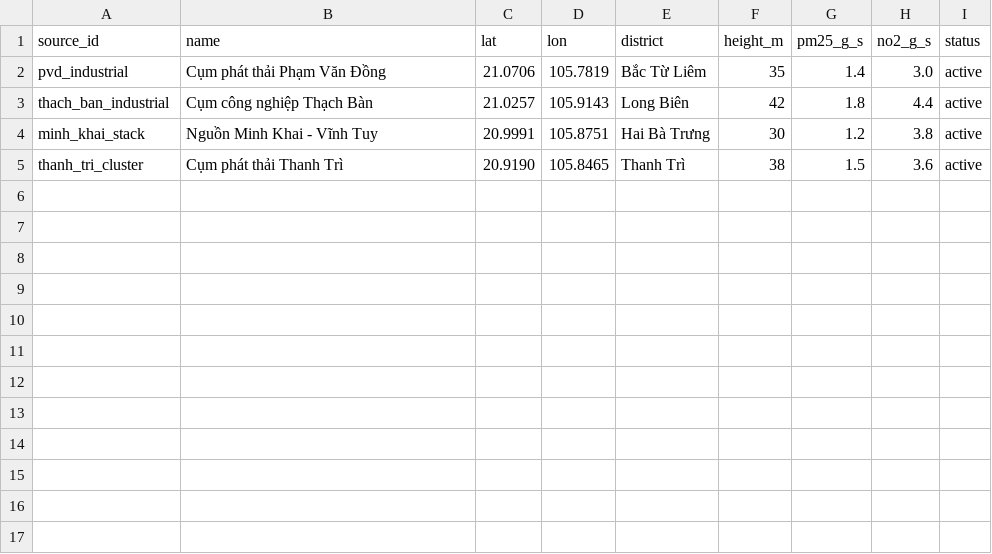
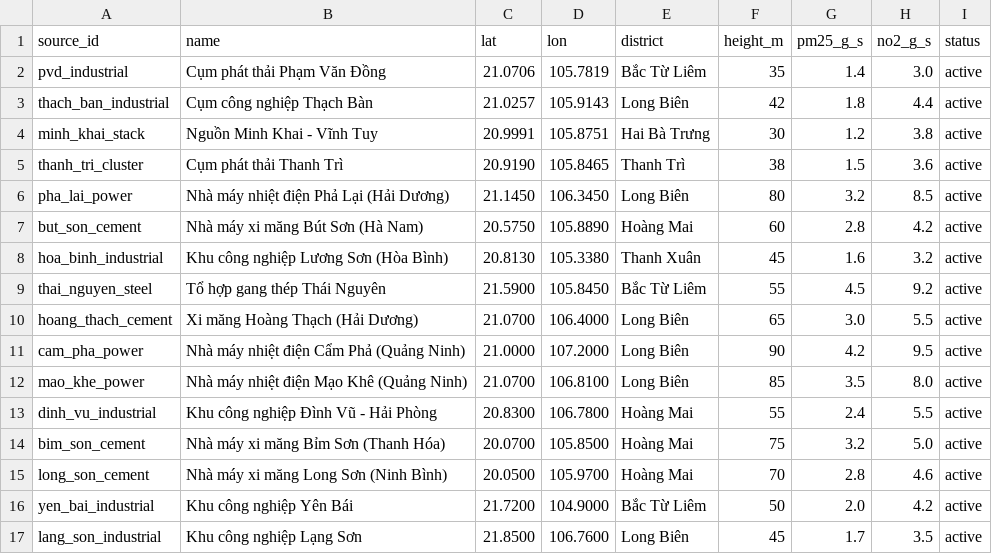
Before and after one commit to chaulemuoichin/vin-green-, a CSV file: data/sample/factories.csv, drawn as a sheet.

```diff
--- a/data/sample/factories.csv
+++ b/data/sample/factories.csv
@@ -5 +5,13 @@ minh_khai_stack,Nguồn Minh Khai - Vĩnh Tuy,20.9991,105.8751,Hai Bà Trưng,30
 thanh_tri_cluster,Cụm phát thải Thanh Trì,20.9190,105.8465,Thanh Trì,38,1.5,3.6,active
+pha_lai_power,Nhà máy nhiệt điện Phả Lại (Hải Dương),21.1450,106.3450,Long Biên,80,3.2,8.5,active
+but_son_cement,Nhà máy xi măng Bút Sơn (Hà Nam),20.5750,105.8890,Hoàng Mai,60,2.8,4.2,active
+hoa_binh_industrial,Khu công nghiệp Lương Sơn (Hòa Bình),20.8130,105.3380,Thanh Xuân,45,1.6,3.2,active
+thai_nguyen_steel,Tổ hợp gang thép Thái Nguyên,21.5900,105.8450,Bắc Từ Liêm,55,4.5,9.2,active
+hoang_thach_cement,Xi măng Hoàng Thạch (Hải Dương),21.0700,106.4000,Long Biên,65,3.0,5.5,active
+cam_pha_power,Nhà máy nhiệt điện Cẩm Phả (Quảng Ninh),21.0000,107.2000,Long Biên,90,4.2,9.5,active
+mao_khe_power,Nhà máy nhiệt điện Mạo Khê (Quảng Ninh),21.0700,106.8100,Long Biên,85,3.5,8.0,active
+dinh_vu_industrial,Khu công nghiệp Đình Vũ - Hải Phòng,20.8300,106.7800,Hoàng Mai,55,2.4,5.5,active
+bim_son_cement,Nhà máy xi măng Bỉm Sơn (Thanh Hóa),20.0700,105.8500,Hoàng Mai,75,3.2,5.0,active
+long_son_cement,Nhà máy xi măng Long Sơn (Ninh Bình),20.0500,105.9700,Hoàng Mai,70,2.8,4.6,active
+yen_bai_industrial,Khu công nghiệp Yên Bái,21.7200,104.9000,Bắc Từ Liêm,50,2.0,4.2,active
+lang_son_industrial,Khu công nghiệp Lạng Sơn,21.8500,106.7600,Long Biên,45,1.7,3.5,active
```
Also changed, not shown: 10 other files.
